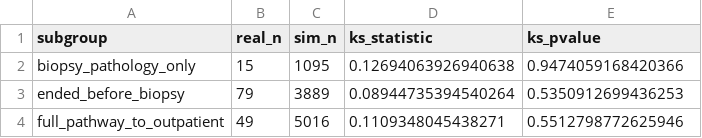
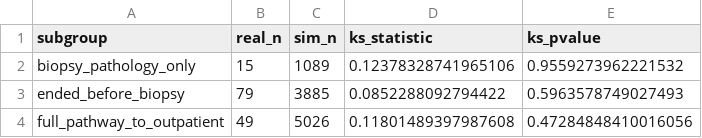
Before and after one commit to Louise101/STP_Msc_proj, a CSV file: outputs/ks_by_subgroup.csv, drawn as a sheet.

```diff
--- a/outputs/ks_by_subgroup.csv
+++ b/outputs/ks_by_subgroup.csv
@@ -1,4 +1,4 @@
 subgroup,real_n,sim_n,ks_statistic,ks_pvalue
-biopsy_pathology_only,15,1095,0.12694063926940638,0.9474059168420366
-ended_before_biopsy,79,3889,0.08944735394540264,0.5350912699436253
-full_pathway_to_outpatient,49,5016,0.1109348045438271,0.5512798772625946
+biopsy_pathology_only,15,1089,0.12378328741965106,0.9559273962221532
+ended_before_biopsy,79,3885,0.0852288092794422,0.5963578749027493
+full_pathway_to_outpatient,49,5026,0.11801489397987608,0.47284848410016056
```
Also changed, not shown: outputs/batch_results.csv, outputs/real_vs_sim_subgroup_comparison.csv, 26 other files.
